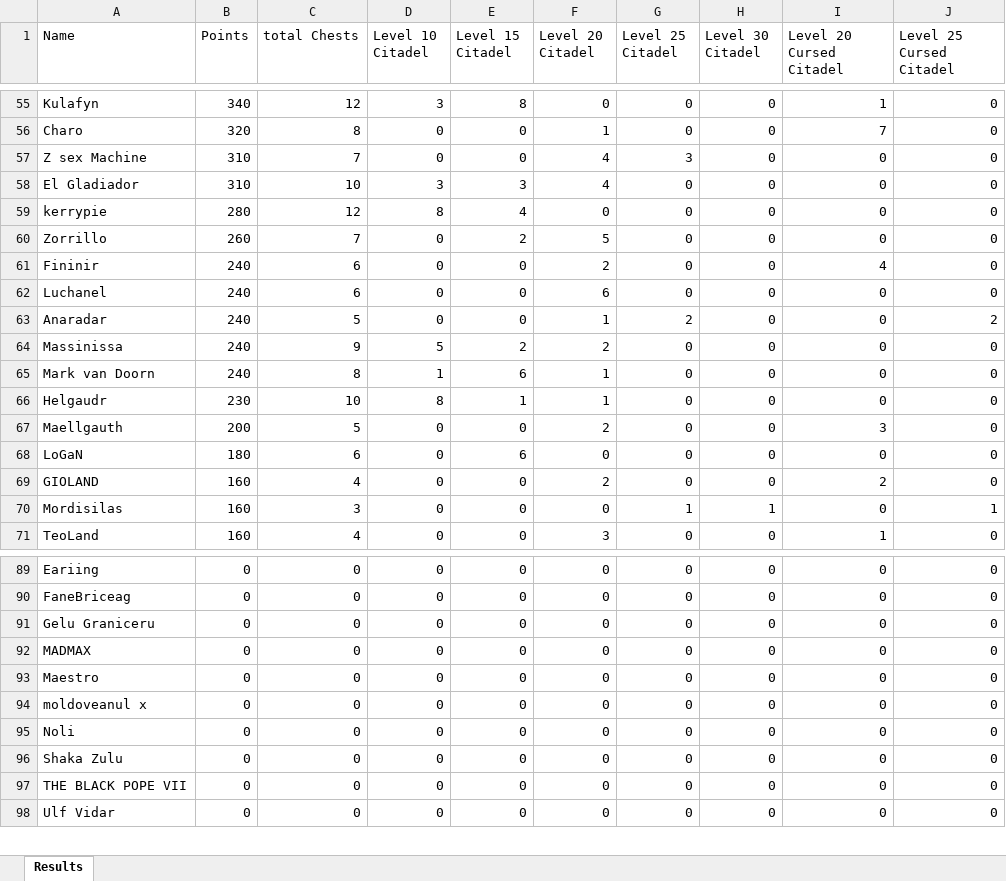
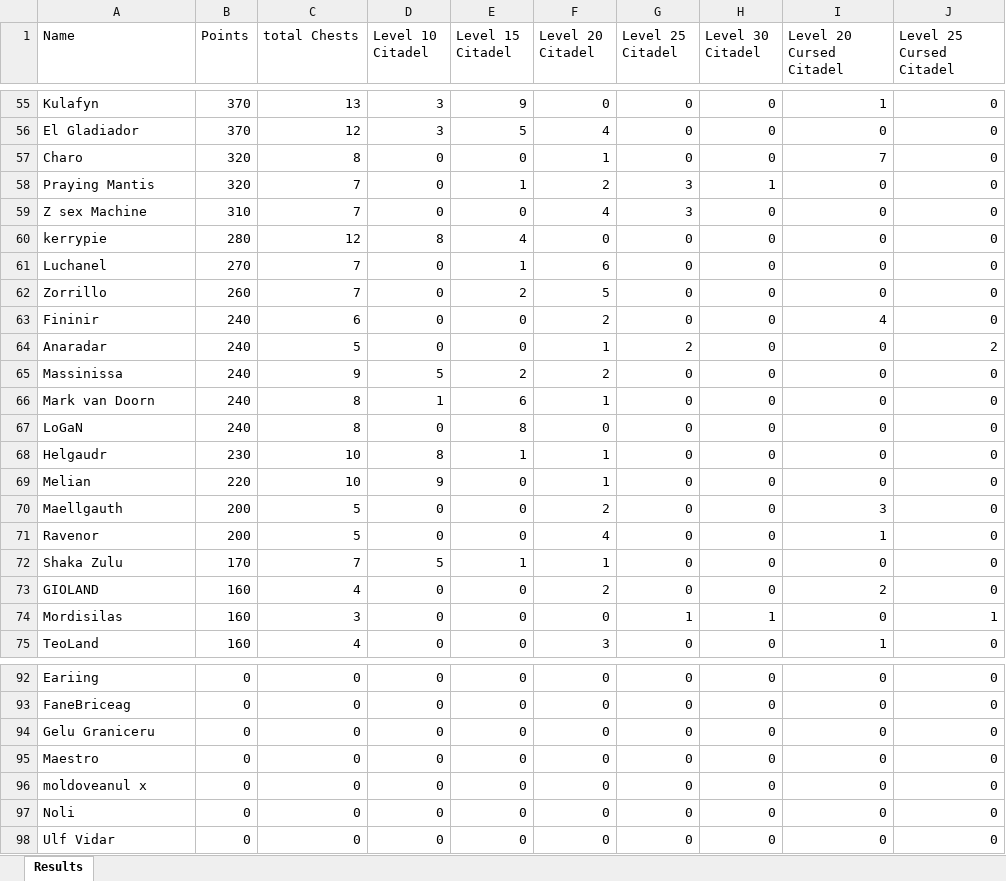
Before and after one commit to abdulraoufsuliman-ctrl/Chest_Tracker, an Excel workbook: Results_Castle.xlsx, sheet Results, drawn as a sheet; only a part is shown, gaps mark what is left out; values as stored, in another font and other column widths than the file's, no borders; conditional formats not drawn; removed rows and columns are numbered as before the commit, all else as after; the diff covers the shown part only; the diff names each change by its address in the sheet, - before the commit and + after, or states it on an @@ line.

```diff
--- a/Results_Castle.xlsx (sheet Results)
+++ b/Results_Castle.xlsx (sheet Results)
-B55 (Points): 340
+B55 (Points): 370
-C55 (total Chests): 12
+C55 (total Chests): 13
-E55 (Level 15 Citadel): 8
+E55 (Level 15 Citadel): 9
+row 56: El Gladiador | 370 | 12 | 3 | 5 | 4 | 0 | 0 | 0 | 0
+row 58: Praying Mantis | 320 | 7 | 0 | 1 | 2 | 3 | 1 | 0 | 0
-row 58: El Gladiador | 310 | 10 | 3 | 3 | 4 | 0 | 0 | 0 | 0
+row 61: Luchanel | 270 | 7 | 0 | 1 | 6 | 0 | 0 | 0 | 0
-row 62: Luchanel | 240 | 6 | 0 | 0 | 6 | 0 | 0 | 0 | 0
+row 67: LoGaN | 240 | 8 | 0 | 8 | 0 | 0 | 0 | 0 | 0
+row 69: Melian | 220 | 10 | 9 | 0 | 1 | 0 | 0 | 0 | 0
-row 68: LoGaN | 180 | 6 | 0 | 6 | 0 | 0 | 0 | 0 | 0
+row 71: Ravenor | 200 | 5 | 0 | 0 | 4 | 0 | 0 | 1 | 0
+row 72: Shaka Zulu | 170 | 7 | 5 | 1 | 1 | 0 | 0 | 0 | 0
-row 92: MADMAX | 0 | 0 | 0 | 0 | 0 | 0 | 0 | 0 | 0
-row 96: Shaka Zulu | 0 | 0 | 0 | 0 | 0 | 0 | 0 | 0 | 0
-row 97: THE BLACK POPE VII | 0 | 0 | 0 | 0 | 0 | 0 | 0 | 0 | 0
```
Also changed, not shown: 15 added rows, 16 removed rows and 35 edited cells elsewhere in this sheet, Results3.xlsx.
